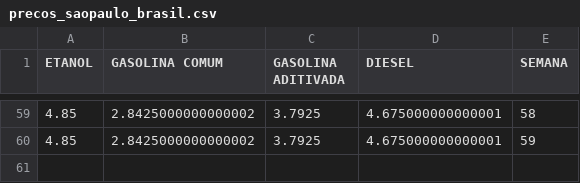
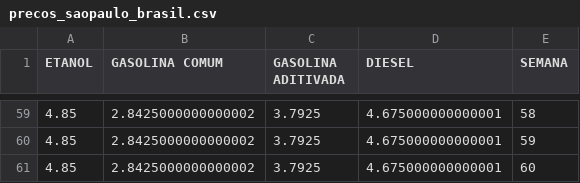
Before and after one commit to 92alanc/petrol-watcher-backend, a CSV file: precos_saopaulo_brasil.csv, drawn as a sheet; only a part is shown, gaps mark what is left out.

```diff
--- a/precos_saopaulo_brasil.csv
+++ b/precos_saopaulo_brasil.csv
@@ -60 +60,2 @@ ETANOL,GASOLINA COMUM,GASOLINA ADITIVADA,DIESEL,SEMANA
 4.85,2.8425000000000002,3.7925,4.675000000000001,59
+4.85,2.8425000000000002,3.7925,4.675000000000001,60
```
Also changed, not shown: 5 other files.
